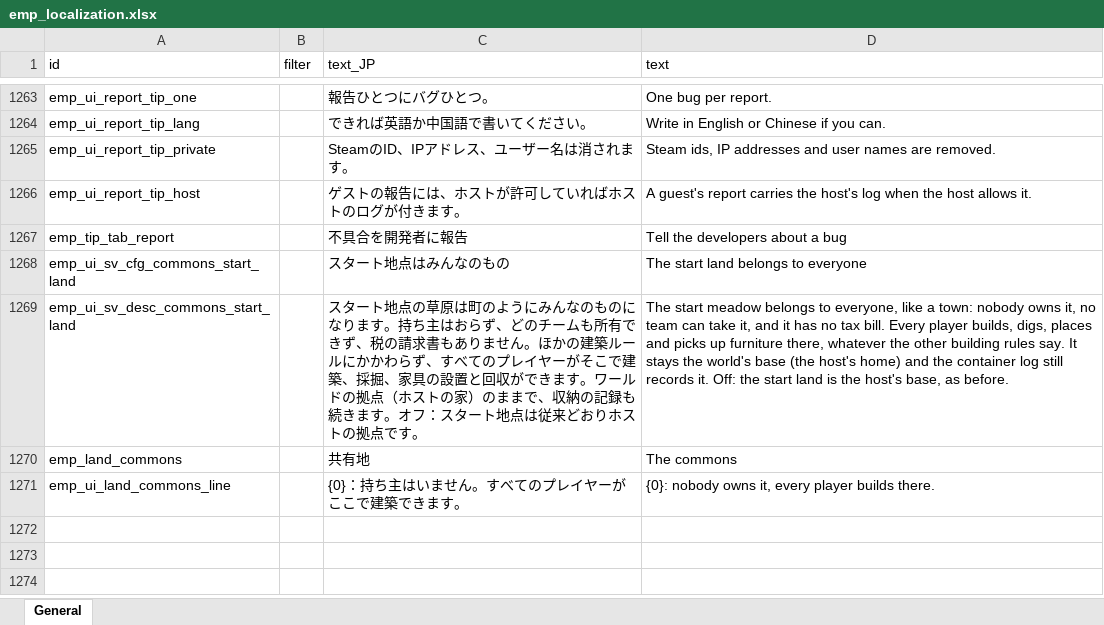
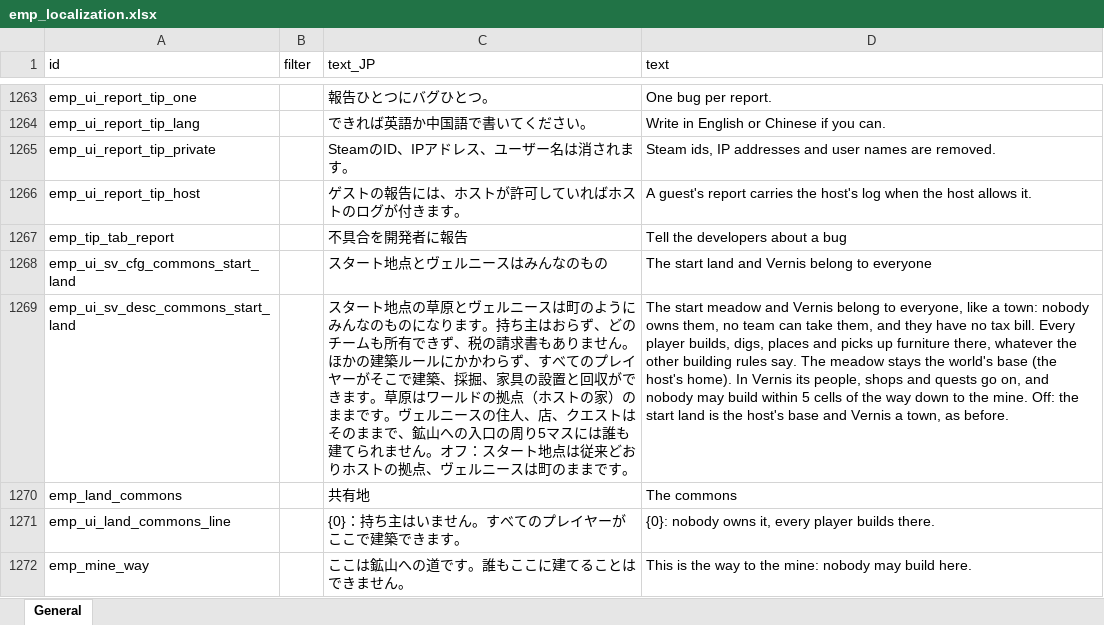
Before and after one commit to jeanfreger/elin-together-independence, an Excel workbook: package/LangMod/EN/emp_localization.xlsx, sheet General, drawn as a sheet; only a part is shown, gaps mark what is left out; values as stored, in another font and other column widths than the file's, no borders; the diff names each change by its address in the sheet, - before the commit and + after, or states it on an @@ line.

```diff
--- a/package/LangMod/EN/emp_localization.xlsx (sheet General)
+++ b/package/LangMod/EN/emp_localization.xlsx (sheet General)
-C1268 (text_JP): スタート地点はみんなのもの
+C1268 (text_JP): スタート地点とヴェルニースはみんなのもの
-D1268 (text): The start land belongs to everyone
+D1268 (text): The start land and Vernis belong to everyone
-C1269 (text_JP): …点の草原は町のようにみんなのものになります。持ち主はおらず、どのチームも所有できず、税の請求書もありません。ほかの建築ルールにかかわらず、すべてのプレイヤーがそこで建築、採掘、家具の設置と回収ができます。ワールドの拠点（ホストの家）のままで、収納の記録も続きます。オフ：スタート地点は従来どおりホストの拠点です。
+C1269 (text_JP): …点の草原とヴェルニースは町のようにみんなのものになります。持ち主はおらず、どのチームも所有できず、税の請求書もありません。ほかの建築ルールにかかわらず、すべてのプレイヤーがそこで建築、採掘、家具の設置と回収ができます。草原はワールドの拠点（ホストの家）のままです。ヴェルニースの住人、店、クエストはそのままで、鉱山への入口の周り5マスには誰も建てられません。オフ：スタート地点は従来どおりホストの拠点、ヴェルニースは町のままです。
-D1269 (text): …start meadow belongs to everyone, like a town: nobody owns it, no team can take it, and it has no tax bill. Every player builds, digs, places and picks up furniture there, whatever the other building rules say. It stays the world's base (the host's home) and the container log still records it. Off: the start land is the host's base, as before.
+D1269 (text): …start meadow and Vernis belong to everyone, like a town: nobody owns them, no team can take them, and they have no tax bill. Every player builds, digs, places and picks up furniture there, whatever the other building rules say. The meadow stays the world's base (the host's home). In Vernis its people, shops and quests go on, and nobody may build within 5 cells of the way down to the mine. Off: the start land is the host's base and Vernis a town, as before.
+row 1272: emp_mine_way |  | ここは鉱山への道です。誰もここに建てることはできません。 | This is the way to the mine: nobody may build here.
```
Also changed, not shown: 13 other files.
